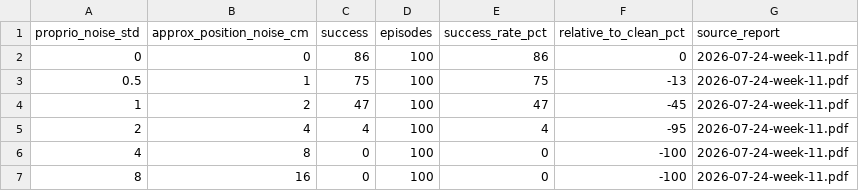
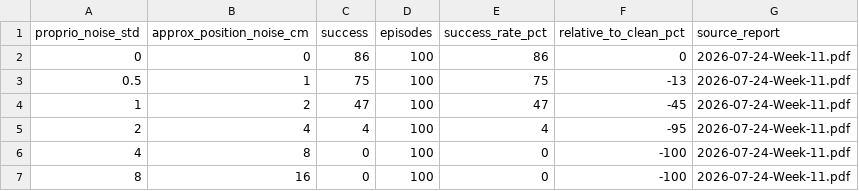
Before and after one commit to ashzaeen/VLA-Failure-Analysis, a CSV file: research/summer-failure-analysis/data/proprioception-noise-sweep.csv, drawn as a sheet.

```diff
--- a/research/summer-failure-analysis/data/proprioception-noise-sweep.csv
+++ b/research/summer-failure-analysis/data/proprioception-noise-sweep.csv
@@ -1,7 +1,7 @@
 proprio_noise_std,approx_position_noise_cm,success,episodes,success_rate_pct,relative_to_clean_pct,source_report
-0,0,86,100,86,0,2026-07-24-week-11.pdf
-0.5,1,75,100,75,-13,2026-07-24-week-11.pdf
-1,2,47,100,47,-45,2026-07-24-week-11.pdf
-2,4,4,100,4,-95,2026-07-24-week-11.pdf
-4,8,0,100,0,-100,2026-07-24-week-11.pdf
-8,16,0,100,0,-100,2026-07-24-week-11.pdf
+0,0,86,100,86,0,2026-07-24-Week-11.pdf
+0.5,1,75,100,75,-13,2026-07-24-Week-11.pdf
+1,2,47,100,47,-45,2026-07-24-Week-11.pdf
+2,4,4,100,4,-95,2026-07-24-Week-11.pdf
+4,8,0,100,0,-100,2026-07-24-Week-11.pdf
+8,16,0,100,0,-100,2026-07-24-Week-11.pdf
```
Also changed, not shown: research/summer-failure-analysis/data/attention-audit.csv, research/summer-failure-analysis/data/baselines.csv, 53 other files.
